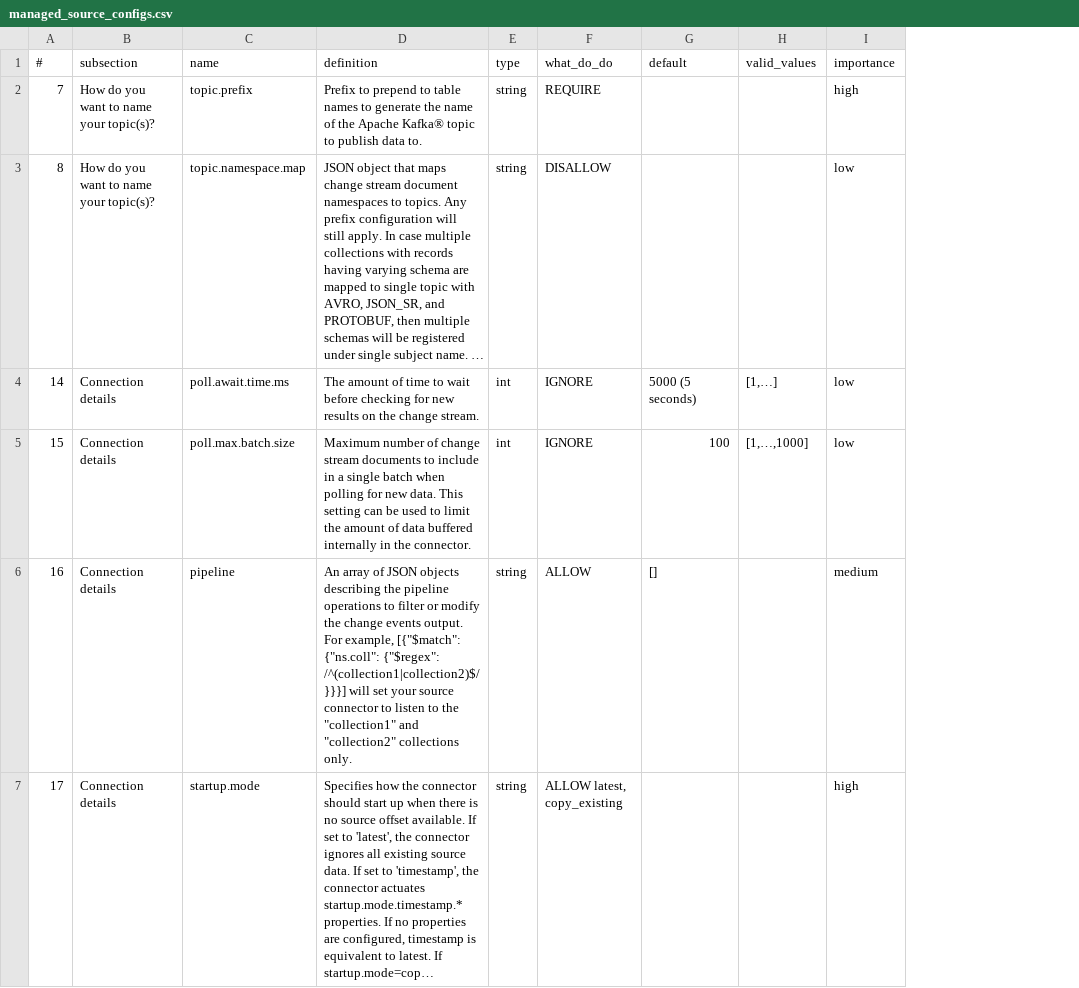
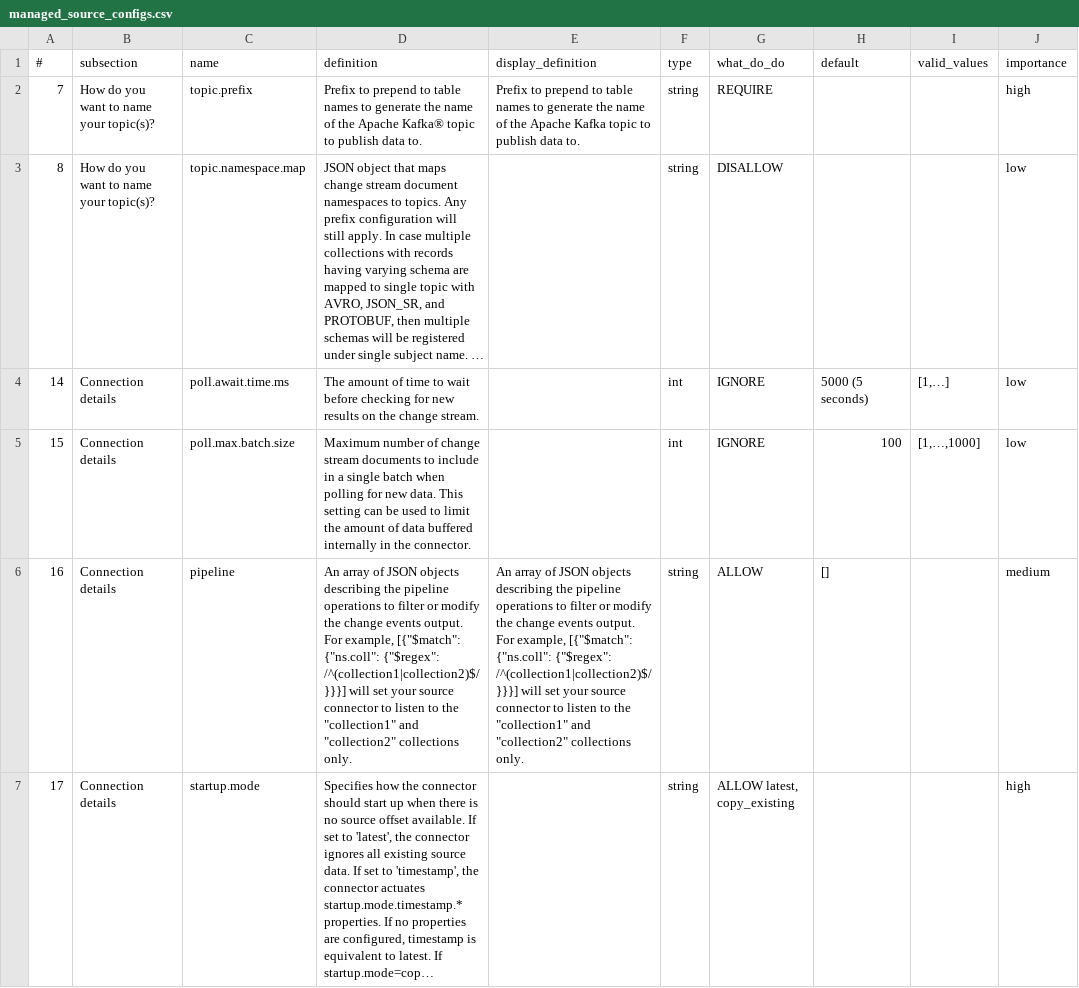
Before and after one commit to ryanwithawhy/config_to_sp, a CSV file: processors/rules/managed_source_configs.csv, drawn as a sheet; only a part is shown; long unchanged cells end in …; the diff covers the shown part only; the diff names each change by its address in the sheet, - before the commit and + after, or states it on an @@ line.

Commit message:
add support for mapping json types

```diff
--- a/processors/rules/managed_source_configs.csv
+++ b/processors/rules/managed_source_configs.csv
+column E (display_definition), rows 2-6: Prefix to prepend to table names to generate the name of the Apache Kafka topic to publish data to. |  |  |  | An array of JSON objects describing the pipeline operations to filter or modify the change events output. For example, [{"$match": {"ns.coll": {"$regex": /^(collection1|collection2)$/}}}] will set your source connector to listen to the "collection1" and "collection2" collections only.
```
Also changed, not shown: 3 edited cells elsewhere in this file, processors/rules/general_managed_configs.csv, processors/rules/managed_sink_configs.csv, 11 other files.
